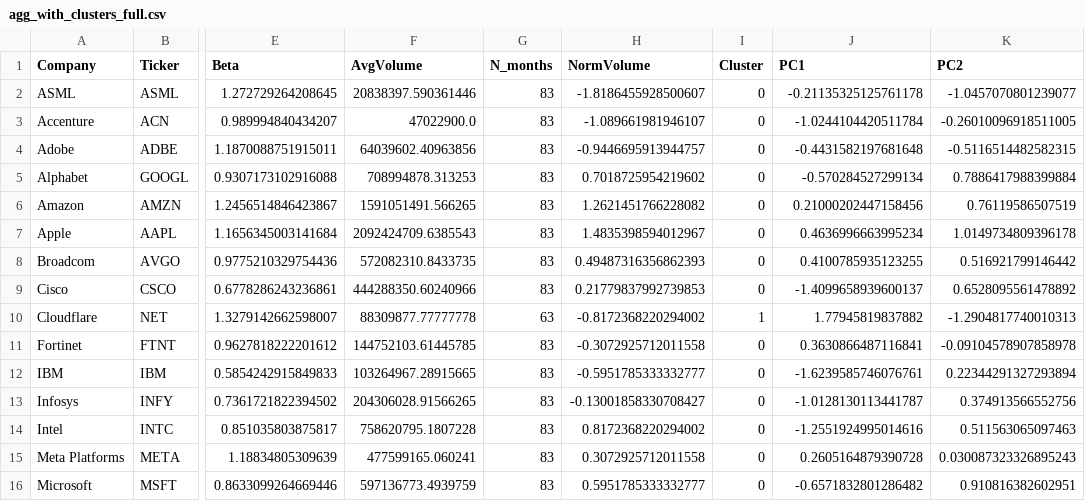
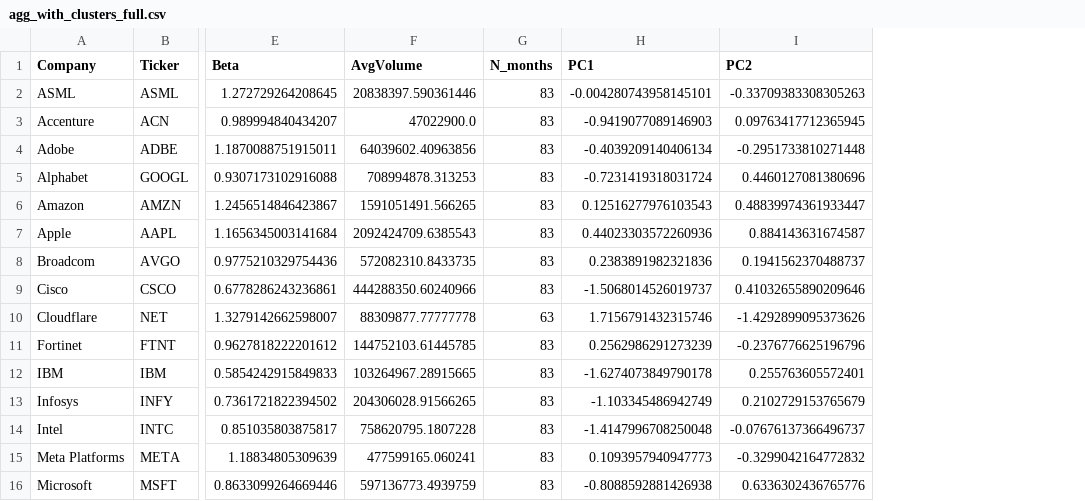
Before and after one commit to fabio2k3/AlphaTech-Analyzer, a CSV file: data/processed/clustering/agg_with_clusters_full.csv, drawn as a sheet; only a part is shown, gaps mark what is left out; removed rows and columns are numbered as before the commit, all else as after; the diff covers the shown part only; the diff names each change by its address in the sheet, - before the commit and + after, or states it on an @@ line.

Commit message:
Update clustering data, normalization, and notebook
Refactored clustering input data: removed 'NormVolume' and 'Cluster' columns, updated principal components, and revised cluster profile/validation CSVs for consistency. Added normalized variables CSV and decision JSON for cluster selection. Updated notebook to improve code structure, variable selection, normalization (now using StandardScaler for all features), and added detailed comments for reproducibility. New and updated plots reflect the revised clustering analysis.

```diff
--- a/data/processed/clustering/agg_with_clusters_full.csv
+++ b/data/processed/clustering/agg_with_clusters_full.csv
-column H (NormVolume), rows 2-16: -1.8186455928500607 | -1.089661981946107 | -0.9446695913944757 | 0.7018725954219602 | 1.2621451766228082 | 1.4835398594012967 | 0.49487316356862393 | 0.21779837992739853 | -0.8172368220294002 | -0.3072925712011558 | -0.5951785333332777 | -0.13001858330708427 | 0.8172368220294002 | 0.3072925712011558 | 0.5951785333332777
-column I (Cluster), rows 2-16: 0 | 0 | 0 | 0 | 0 | 0 | 0 | 0 | 1 | 0 | 0 | 0 | 0 | 0 | 0
-H2 (PC1): -0.21135325125761178
+H2 (PC1): -0.004280743958145101
-I2 (PC2): -1.0457070801239077
+I2 (PC2): -0.33709383308305263
-H3 (PC1): -1.0244104420511784
+H3 (PC1): -0.9419077089146903
-I3 (PC2): -0.26010096918511005
+I3 (PC2): 0.09763417712365945
-H4 (PC1): -0.4431582197681648
+H4 (PC1): -0.4039209140406134
-I4 (PC2): -0.5116514482582315
+I4 (PC2): -0.2951733810271448
-H5 (PC1): -0.570284527299134
+H5 (PC1): -0.7231419318031724
-I5 (PC2): 0.7886417988399884
+I5 (PC2): 0.4460127081380696
-H6 (PC1): 0.21000202447158456
+H6 (PC1): 0.12516277976103543
-I6 (PC2): 0.76119586507519
+I6 (PC2): 0.48839974361933447
-H7 (PC1): 0.4636996663995234
+H7 (PC1): 0.44023303572260936
-I7 (PC2): 1.0149734809396178
+I7 (PC2): 0.884143631674587
-H8 (PC1): 0.4100785935123255
+H8 (PC1): 0.2383891982321836
-I8 (PC2): 0.516921799146442
+I8 (PC2): 0.1941562370488737
-H9 (PC1): -1.4099658939600137
+H9 (PC1): -1.5068014526019737
-I9 (PC2): 0.6528095561478892
+I9 (PC2): 0.41032655890209646
-H10 (PC1): 1.77945819837882
+H10 (PC1): 1.7156791432315746
-I10 (PC2): -1.2904817740010313
+I10 (PC2): -1.4292899095373626
-H11 (PC1): 0.3630866487116841
+H11 (PC1): 0.2562986291273239
-I11 (PC2): -0.09104578907858978
+I11 (PC2): -0.2376776625196796
-H12 (PC1): -1.6239585746076761
+H12 (PC1): -1.6274073849790178
-I12 (PC2): 0.22344291327293894
+I12 (PC2): 0.255763605572401
-H13 (PC1): -1.0128130113441787
+H13 (PC1): -1.103345486942749
-I13 (PC2): 0.374913566552756
+I13 (PC2): 0.2102729153765679
-H14 (PC1): -1.2551924995014616
+H14 (PC1): -1.4147996708250048
-I14 (PC2): 0.511563065097463
+I14 (PC2): -0.07676137366496737
-H15 (PC1): 0.2605164879390728
+H15 (PC1): 0.1093957940947773
-I15 (PC2): 0.030087323326895243
+I15 (PC2): -0.3299042164772832
-H16 (PC1): -0.6571832801286482
+H16 (PC1): -0.8088592881426938
-I16 (PC2): 0.910816382602951
+I16 (PC2): 0.6336302436765776
```
Also changed, not shown: 30 edited cells elsewhere in this file, data/processed/clustering/cluster_validation_anova.csv, 6 other files.
